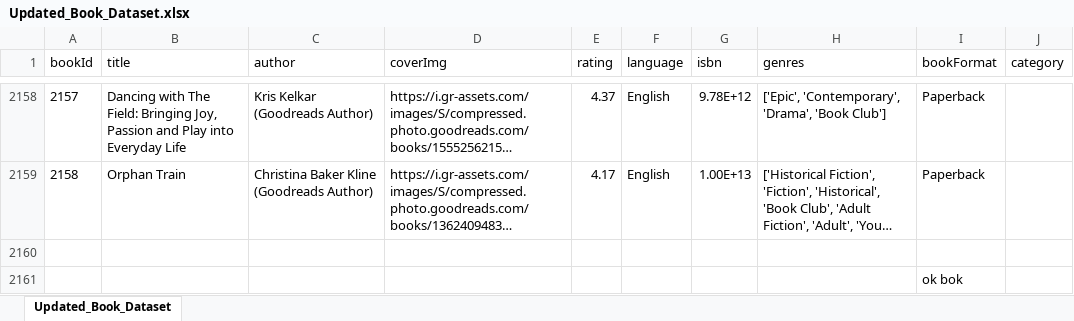
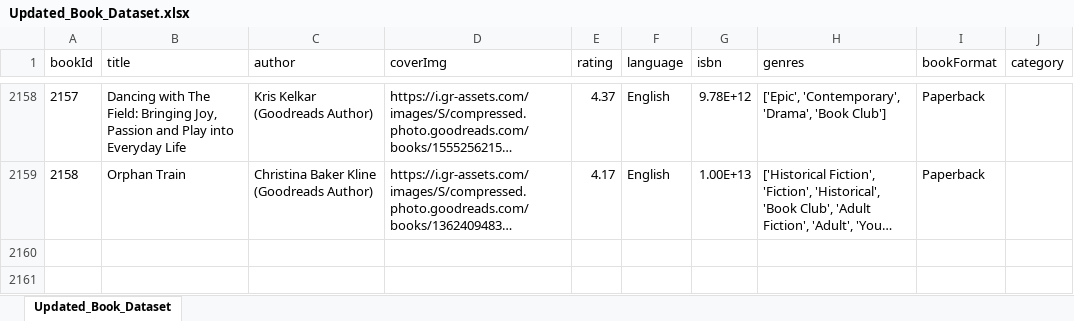
Before and after one commit to abdullahshahid0123/Ehsas-Hub, an Excel workbook: ML Model/2nd Part Dataset/Updated_Book_Dataset.xlsx, sheet Updated_Book_Dataset, drawn as a sheet; only a part is shown, gaps mark what is left out; long unchanged cells end in …; values as stored, in another font and other column widths than the file's, no borders; the diff names each change by its address in the sheet, - before the commit and + after, or states it on an @@ line.

Commit message:
2nd part data set update

```diff
--- a/ML Model/2nd Part Dataset/Updated_Book_Dataset.xlsx (sheet Updated_Book_Dataset)
+++ b/ML Model/2nd Part Dataset/Updated_Book_Dataset.xlsx (sheet Updated_Book_Dataset)
-row 2160: (empty)
-row 2161:  |  |  |  |  |  |  |  | ok bok
```
